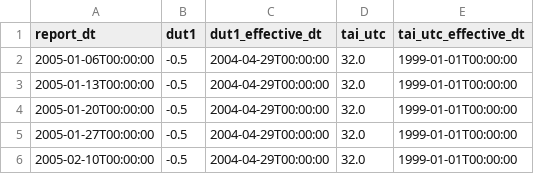
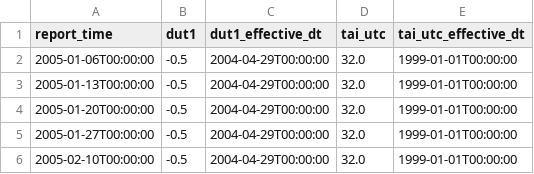
Before and after one commit to 0xf3cd/AstroTime-Analysis, a CSV file: DeltaT/cvs/bulletin_a_header.csv, drawn as a sheet; only a part is shown.

```diff
--- a/DeltaT/cvs/bulletin_a_header.csv
+++ b/DeltaT/cvs/bulletin_a_header.csv
@@ -1,2 +1,2 @@
-report_dt,dut1,dut1_effective_dt,tai_utc,tai_utc_effective_dt
+report_time,dut1,dut1_effective_dt,tai_utc,tai_utc_effective_dt
 2005-01-06T00:00:00,-0.5,2004-04-29T00:00:00,32.0,1999-01-01T00:00:00
```
Also changed, not shown: DeltaT/cvs/bulletin_a_final_values.csv, 3 other files.
